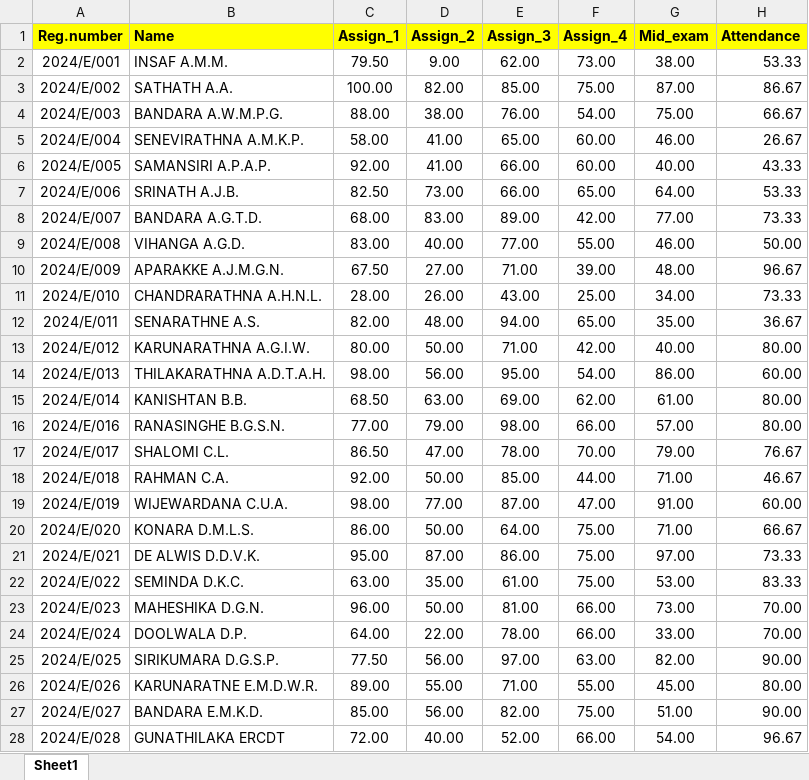
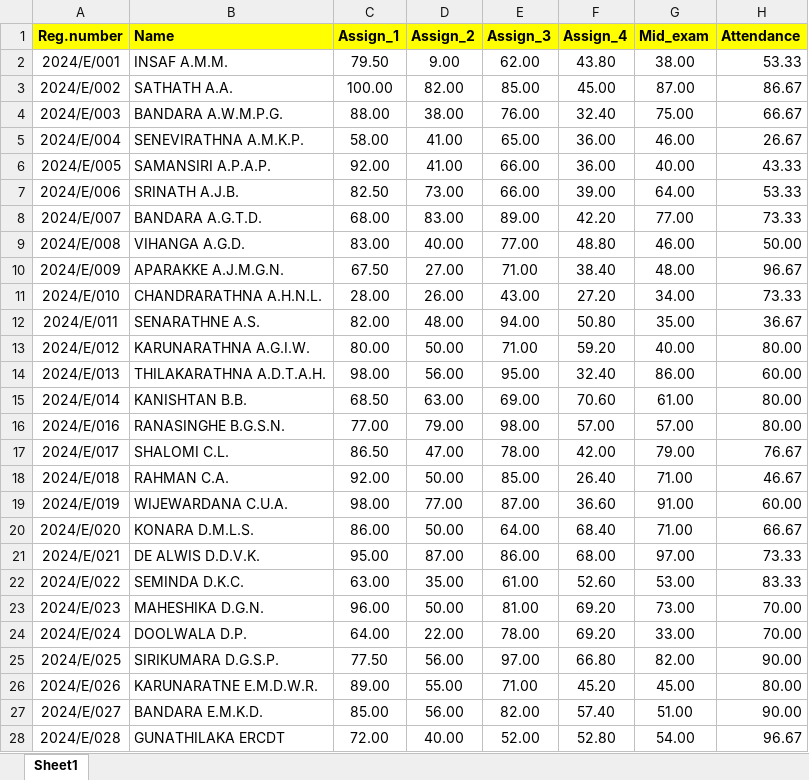
Before and after one commit to IDSFoE/MC3020_Attendance, an Excel workbook: MC3010_E24.xlsx, sheet Sheet1, drawn as a sheet; only a part is shown; values as stored, in another font and other column widths than the file's, no borders; the diff covers the shown part only; the diff names each change by its address in the sheet, - before the commit and + after, or states it on an @@ line.

Commit message:
Add files via upload

```diff
--- a/MC3010_E24.xlsx (sheet Sheet1)
+++ b/MC3010_E24.xlsx (sheet Sheet1)
-F2 (Assign_4): 73.00
+F2 (Assign_4): 43.80
-F3 (Assign_4): 75.00
+F3 (Assign_4): 45.00
-F4 (Assign_4): 54.00
+F4 (Assign_4): 32.40
-F5:F6 (Assign_4): 60.00
+F5:F6 (Assign_4): 36.00
-F7 (Assign_4): 65.00
+F7 (Assign_4): 39.00
-F8 (Assign_4): 42.00
+F8 (Assign_4): 42.20
-F9 (Assign_4): 55.00
+F9 (Assign_4): 48.80
-F10 (Assign_4): 39.00
+F10 (Assign_4): 38.40
-F11 (Assign_4): 25.00
+F11 (Assign_4): 27.20
-F12 (Assign_4): 65.00
+F12 (Assign_4): 50.80
-F13 (Assign_4): 42.00
+F13 (Assign_4): 59.20
-F14 (Assign_4): 54.00
+F14 (Assign_4): 32.40
-F15 (Assign_4): 62.00
+F15 (Assign_4): 70.60
-F16 (Assign_4): 66.00
+F16 (Assign_4): 57.00
-F17 (Assign_4): 70.00
+F17 (Assign_4): 42.00
-F18 (Assign_4): 44.00
+F18 (Assign_4): 26.40
-F19 (Assign_4): 47.00
+F19 (Assign_4): 36.60
-F20 (Assign_4): 75.00
+F20 (Assign_4): 68.40
-F21 (Assign_4): 75.00
+F21 (Assign_4): 68.00
-F22 (Assign_4): 75.00
+F22 (Assign_4): 52.60
-F23:F24 (Assign_4): 66.00
+F23:F24 (Assign_4): 69.20
-F25 (Assign_4): 63.00
+F25 (Assign_4): 66.80
-F26 (Assign_4): 55.00
+F26 (Assign_4): 45.20
-F27 (Assign_4): 75.00
+F27 (Assign_4): 57.40
-F28 (Assign_4): 66.00
+F28 (Assign_4): 52.80
```
Also changed, not shown: 157 edited cells elsewhere in this sheet.
